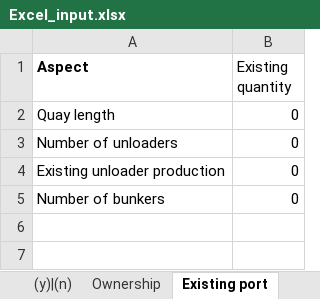
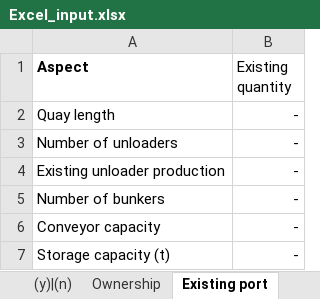
Before and after one commit to TUDelft-CITG/OpenTISim, an Excel workbook: Excel_input.xlsx, sheet Existing port, drawn as a sheet; values as stored, in another font and other column widths than the file's, no borders; the diff names each change by its address in the sheet, - before the commit and + after, or states it on an @@ line.

```diff
--- a/Excel_input.xlsx (sheet Existing port)
+++ b/Excel_input.xlsx (sheet Existing port)
-B2:B5 (Existing quantity): 0
+B2:B5 (Existing quantity): -
+row 6: Conveyor capacity | -
+row 7: Storage capacity (t) | -
```
Also changed, not shown: sheet Equip specs, sheet Vessel distribution, sheet Vessel specs, sheet Single parameters, sheet Ownership, other sheet tabs, 1 other file.
